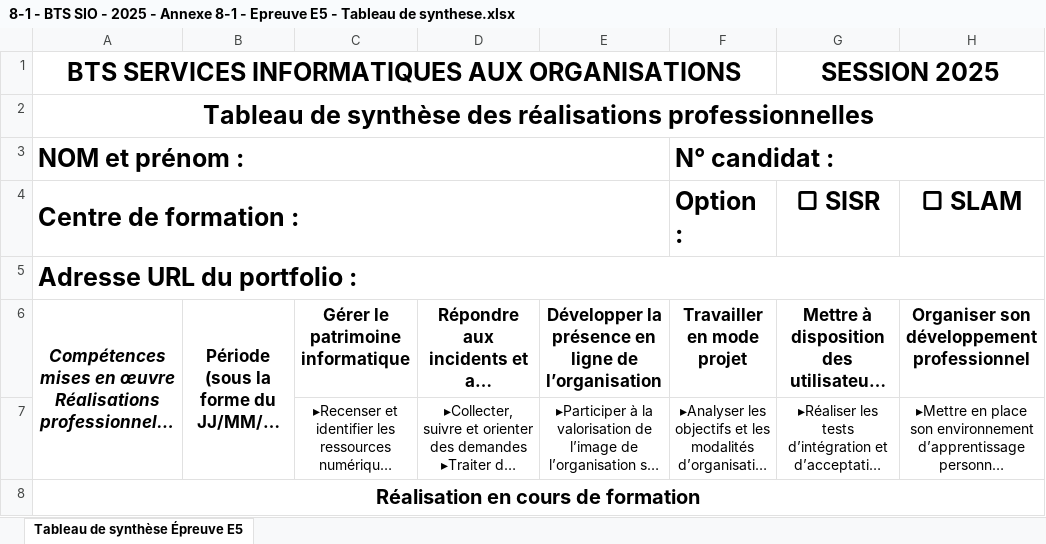
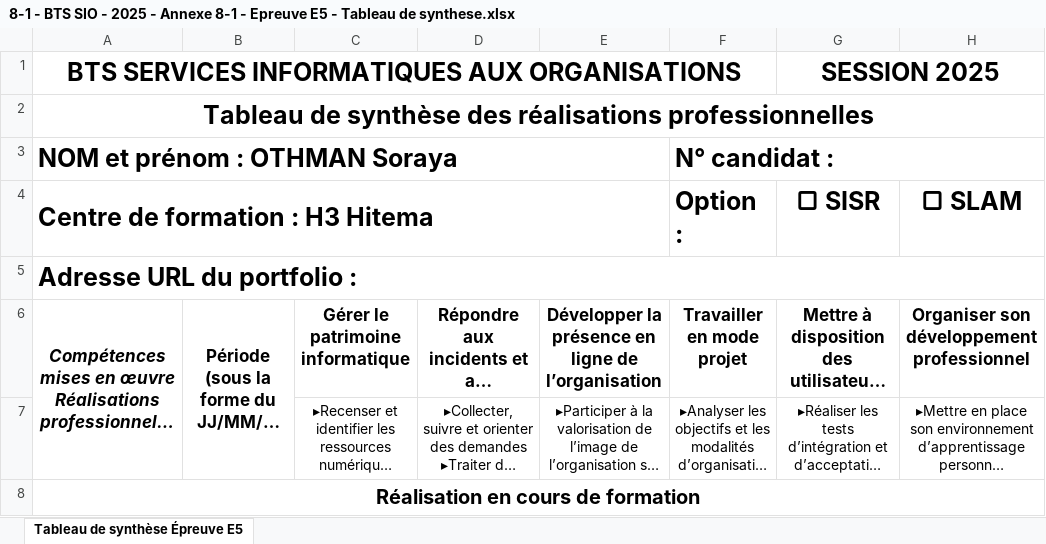
Before and after one commit to So0212/portefolio, an Excel workbook: 8-1 - BTS SIO - 2025 - Annexe 8-1 - Epreuve E5 - Tableau de synthese.xlsx, sheet Tableau de synthèse Épreuve E5, drawn as a sheet; only a part is shown; long unchanged cells end in …; values as stored, in another font and other column widths than the file's, no borders; charts and pictures not drawn; the diff covers the shown part only; the diff names each change by its address in the sheet, - before the commit and + after, or states it on an @@ line.

```diff
--- a/8-1 - BTS SIO - 2025 - Annexe 8-1 - Epreuve E5 - Tableau de synthese.xlsx (sheet Tableau de synthèse Épreuve E5)
+++ b/8-1 - BTS SIO - 2025 - Annexe 8-1 - Epreuve E5 - Tableau de synthese.xlsx (sheet Tableau de synthèse Épreuve E5)
-A3: NOM et prénom :
+A3: NOM et prénom : OTHMAN Soraya
-A4: Centre de formation :
+A4: Centre de formation : H3 Hitema
```
Also changed, not shown: 1 added row, 14 edited cells and cell formats elsewhere in this sheet, charts or pictures, 10 other files.
